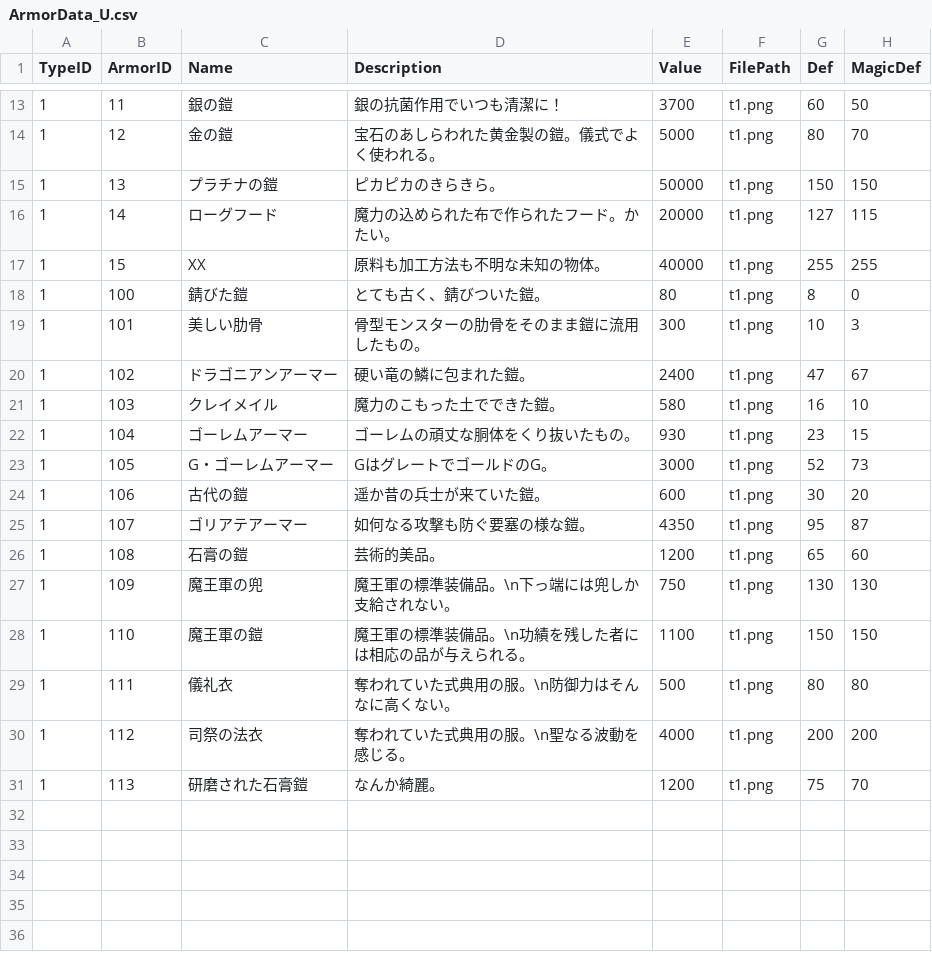
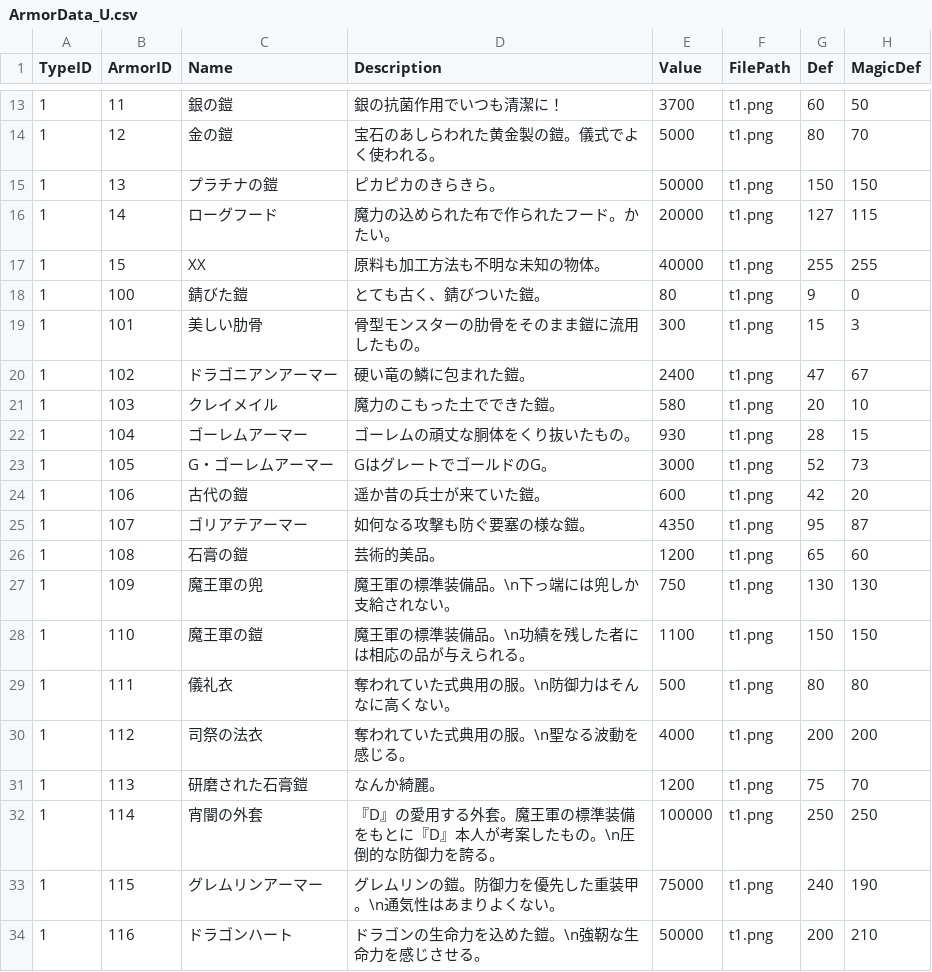
Before and after one commit to kbc15gc/game, a CSV file: game/Decide/Decide/Asset/Data/ItemData/ArmorData_U.csv, drawn as a sheet; only a part is shown, gaps mark what is left out; the diff names each change by its address in the sheet, - before the commit and + after, or states it on an @@ line.

```diff
--- a/game/Decide/Decide/Asset/Data/ItemData/ArmorData_U.csv
+++ b/game/Decide/Decide/Asset/Data/ItemData/ArmorData_U.csv
-G18 (Def): 8
+G18 (Def): 9
-G19 (Def): 10
+G19 (Def): 15
-G21 (Def): 16
+G21 (Def): 20
-G22 (Def): 23
+G22 (Def): 28
-G24 (Def): 30
+G24 (Def): 42
+row 32: 1 | 114 | 宵闇の外套 | 『D』の愛用する外套。魔王軍の標準装備をもとに『D』本人が考案したもの。\n圧倒的な防御力を誇る。 | 100000 | t1.png | 250 | 250
+row 33: 1 | 115 | グレムリンアーマー | グレムリンの鎧。防御力を優先した重装甲。\n通気性はあまりよくない。 | 75000 | t1.png | 240 | 190
+row 34: 1 | 116 | ドラゴンハート | ドラゴンの生命力を込めた鎧。\n強靭な生命力を感じさせる。 | 50000 | t1.png | 200 | 210
```
Also changed, not shown: game/Decide/Decide/Asset/Data/GroupData/Group2AEnemy.csv, game/Decide/Decide/Asset/Data/ItemData/ArmorData.csv, 16 other files.
